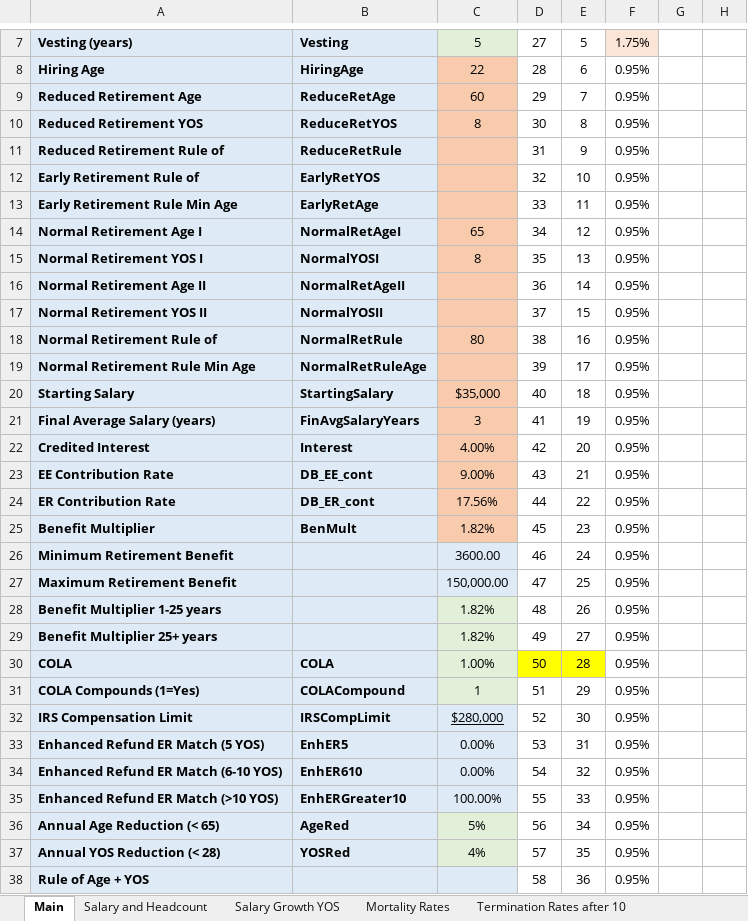
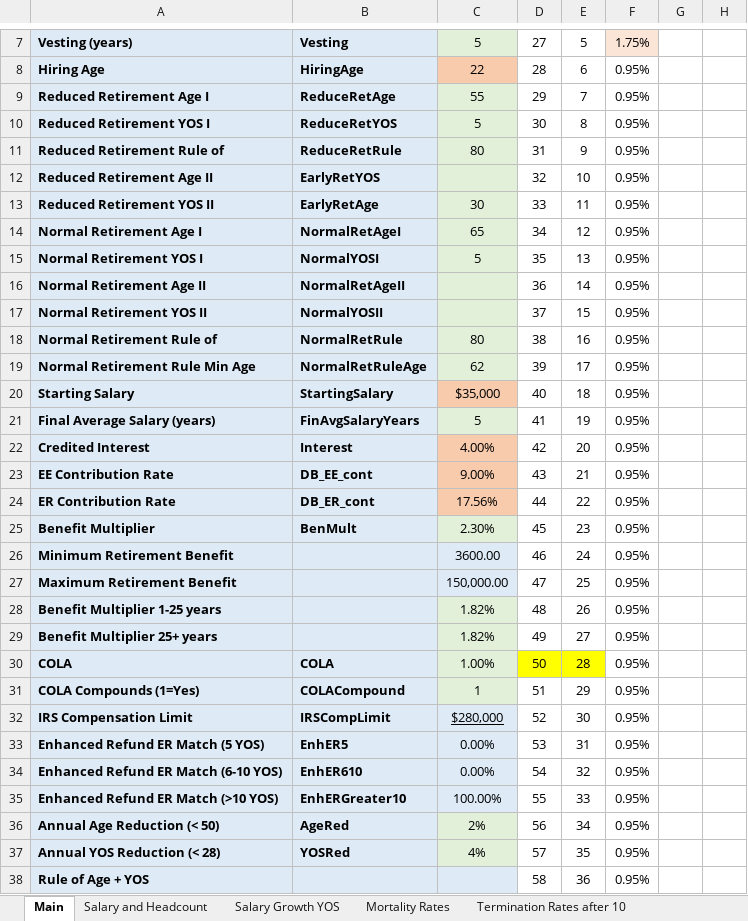
Before and after one commit to truongbui88/TxTRS_BModel, an Excel workbook: TxTRS_BM_Inputs.xlsx, sheet Main, drawn as a sheet; only a part is shown, gaps mark what is left out; values as stored, in another font and other column widths than the file's, no borders; charts and pictures not drawn; the diff covers the shown part only; the diff names each change by its address in the sheet, - before the commit and + after, or states it on an @@ line.

Commit message:
Updt ret rules + sep rates

```diff
--- a/TxTRS_BM_Inputs.xlsx (sheet Main)
+++ b/TxTRS_BM_Inputs.xlsx (sheet Main)
-A9: Reduced Retirement Age
+A9: Reduced Retirement Age I
-C9: 60
+C9: 55
-C9:C19 fill: #F8CBAD
+C9:C19 fill: #E2F0D9
-A10: Reduced Retirement YOS
+A10: Reduced Retirement YOS I
-C10: 8
+C10: 5
-C11: (empty)
+C11: 80
-A12: Early Retirement Rule of
+A12: Reduced Retirement Age II
-A13: Early Retirement Rule Min Age
+A13: Reduced Retirement YOS II
-C13: (empty)
+C13: 30
-C15: 8
+C15: 5
-C19: (empty)
+C19: 62
-C21: 3
+C21: 5
-C21 fill: #F8CBAD
+C21 fill: #E2F0D9
-C25: 1.82%
+C25: 2.30%
-C25 fill: #F8CBAD
+C25 fill: #E2F0D9
-A36: Annual Age Reduction (< 65)
+A36: Annual Age Reduction (< 50)
-C36: 5%
+C36: 2%
```
Also changed, not shown: 32 edited cells and cell formats elsewhere in this sheet, sheet Termination Rates before 10, charts or pictures, 2 other files.
